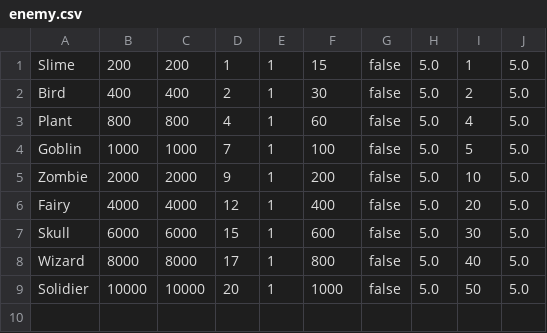
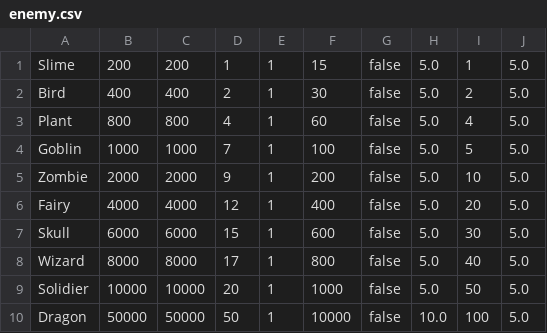
Before and after one commit to yuyuyu2118/golang-TypingApp-ongoing, a CSV file: enemy/enemySettings/enemy.csv, drawn as a sheet.

```diff
--- a/enemy/enemySettings/enemy.csv
+++ b/enemy/enemySettings/enemy.csv
@@ -9 +9,2 @@ Wizard,8000,8000,17,1,800,false,5.0,40,5.0
 Solidier,10000,10000,20,1,1000,false,5.0,50,5.0
+Dragon,50000,50000,50,1,10000,false,10.0,100,5.0
```
Also changed, not shown: player/save/save.csv, 10 other files.
